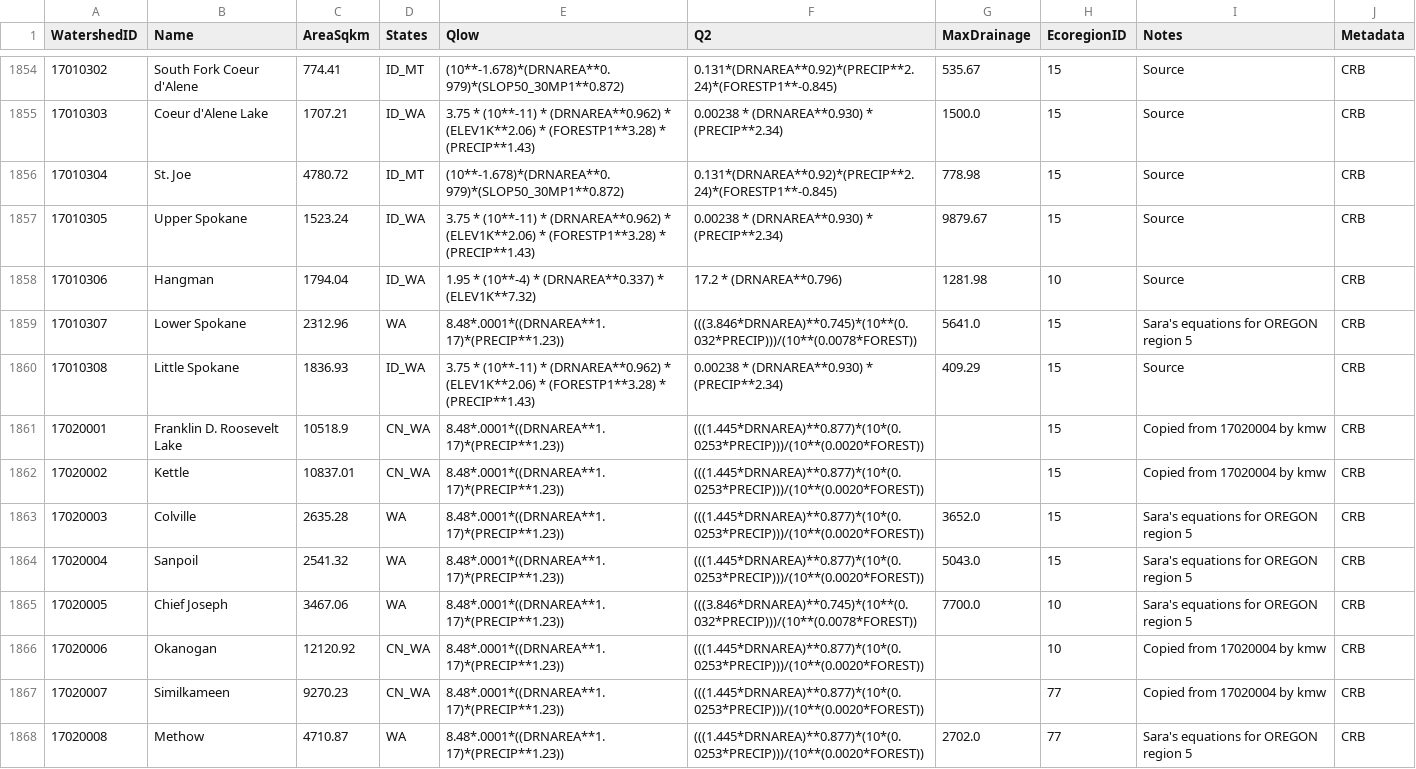
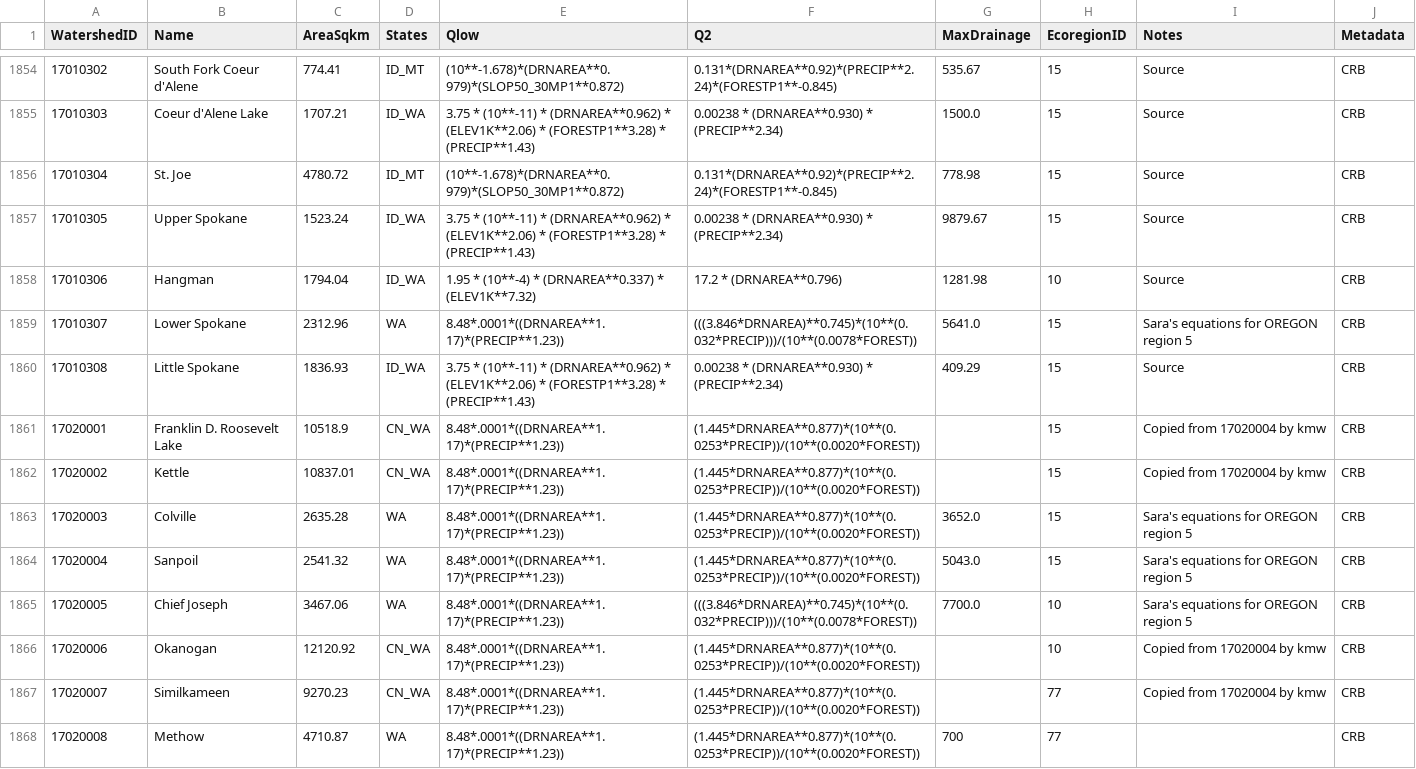
Before and after one commit to Riverscapes/riverscapes-tools, a CSV file: packages/hydro/database/data/Watersheds.csv, drawn as a sheet; only a part is shown, gaps mark what is left out; the diff covers the shown part only.

Commit message:
updated methow hydro

```diff
--- a/packages/hydro/database/data/Watersheds.csv
+++ b/packages/hydro/database/data/Watersheds.csv
@@ -1860,9 +1860,9 @@ WatershedID,Name,AreaSqkm,States,Qlow,Q2,MaxDrainage,EcoregionID,Notes,Metadata
 17010308,Little Spokane,1836.93,ID_WA,3.75 * (10**-11) * (DRNAREA**0.962) * (ELEV1K**2.06) * (FORESTP1**3.28) * (PRECIP**1.43),0.00238 * (DRNAREA**0.930) * (PRECIP**2.34),409.29,15,Source,CRB
-17020001,Franklin D. Roosevelt Lake,10518.9,CN_WA,8.48*.0001*((DRNAREA**1.17)*(PRECIP**1.23)),(((1.445*DRNAREA)**0.877)*(10*(0.0253*PRECIP)))/(10**(0.0020*FOREST)),,15,Copied from 17020004 by kmw,CRB
-17020002,Kettle,10837.01,CN_WA,8.48*.0001*((DRNAREA**1.17)*(PRECIP**1.23)),(((1.445*DRNAREA)**0.877)*(10*(0.0253*PRECIP)))/(10**(0.0020*FOREST)),,15,Copied from 17020004 by kmw,CRB
-17020003,Colville,2635.28,WA,8.48*.0001*((DRNAREA**1.17)*(PRECIP**1.23)),(((1.445*DRNAREA)**0.877)*(10*(0.0253*PRECIP)))/(10**(0.0020*FOREST)),3652.0,15,Sara's equations for OREGON region 5,CRB
-17020004,Sanpoil,2541.32,WA,8.48*.0001*((DRNAREA**1.17)*(PRECIP**1.23)),(((1.445*DRNAREA)**0.877)*(10*(0.0253*PRECIP)))/(10**(0.0020*FOREST)),5043.0,15,Sara's equations for OREGON region 5,CRB
+17020001,Franklin D. Roosevelt Lake,10518.9,CN_WA,8.48*.0001*((DRNAREA**1.17)*(PRECIP**1.23)),(1.445*DRNAREA**0.877)*(10**(0.0253*PRECIP))/(10**(0.0020*FOREST)),,15,Copied from 17020004 by kmw,CRB
+17020002,Kettle,10837.01,CN_WA,8.48*.0001*((DRNAREA**1.17)*(PRECIP**1.23)),(1.445*DRNAREA**0.877)*(10**(0.0253*PRECIP))/(10**(0.0020*FOREST)),,15,Copied from 17020004 by kmw,CRB
+17020003,Colville,2635.28,WA,8.48*.0001*((DRNAREA**1.17)*(PRECIP**1.23)),(1.445*DRNAREA**0.877)*(10**(0.0253*PRECIP))/(10**(0.0020*FOREST)),3652.0,15,Sara's equations for OREGON region 5,CRB
+17020004,Sanpoil,2541.32,WA,8.48*.0001*((DRNAREA**1.17)*(PRECIP**1.23)),(1.445*DRNAREA**0.877)*(10**(0.0253*PRECIP))/(10**(0.0020*FOREST)),5043.0,15,Sara's equations for OREGON region 5,CRB
 17020005,Chief Joseph,3467.06,WA,8.48*.0001*((DRNAREA**1.17)*(PRECIP**1.23)),(((3.846*DRNAREA)**0.745)*(10**(0.032*PRECIP)))/(10**(0.0078*FOREST)),7700.0,10,Sara's equations for OREGON region 5,CRB
-17020006,Okanogan,12120.92,CN_WA,8.48*.0001*((DRNAREA**1.17)*(PRECIP**1.23)),(((1.445*DRNAREA)**0.877)*(10*(0.0253*PRECIP)))/(10**(0.0020*FOREST)),,10,Copied from 17020004 by kmw,CRB
-17020007,Similkameen,9270.23,CN_WA,8.48*.0001*((DRNAREA**1.17)*(PRECIP**1.23)),(((1.445*DRNAREA)**0.877)*(10*(0.0253*PRECIP)))/(10**(0.0020*FOREST)),,77,Copied from 17020004 by kmw,CRB
-17020008,Methow,4710.87,WA,8.48*.0001*((DRNAREA**1.17)*(PRECIP**1.23)),(((1.445*DRNAREA)**0.877)*(10*(0.0253*PRECIP)))/(10**(0.0020*FOREST)),2702.0,77,Sara's equations for OREGON region 5,CRB
+17020006,Okanogan,12120.92,CN_WA,8.48*.0001*((DRNAREA**1.17)*(PRECIP**1.23)),(1.445*DRNAREA**0.877)*(10**(0.0253*PRECIP))/(10**(0.0020*FOREST)),,10,Copied from 17020004 by kmw,CRB
+17020007,Similkameen,9270.23,CN_WA,8.48*.0001*((DRNAREA**1.17)*(PRECIP**1.23)),(1.445*DRNAREA**0.877)*(10**(0.0253*PRECIP))/(10**(0.0020*FOREST)),,77,Copied from 17020004 by kmw,CRB
+17020008,Methow,4710.87,WA,8.48*.0001*((DRNAREA**1.17)*(PRECIP**1.23)),(1.445*DRNAREA**0.877)*(10**(0.0253*PRECIP))/(10**(0.0020*FOREST)),700,77,,CRB
```
Also changed, not shown: 6 edited cells elsewhere in this file.
